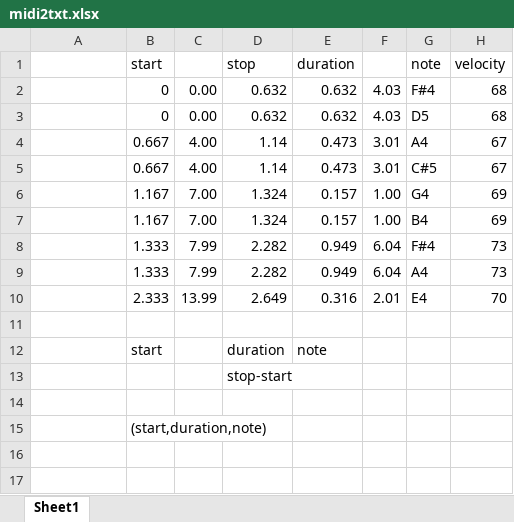
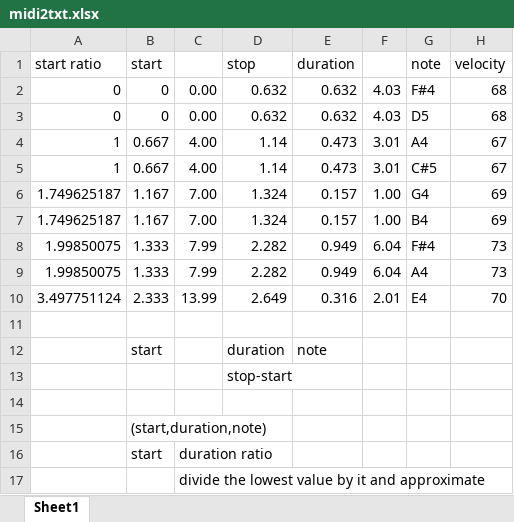
Before and after one commit to sessieresearchatsau/musIC, an Excel workbook: midi2txt.xlsx, sheet Sheet1, drawn as a sheet; values as stored, in another font and other column widths than the file's, no borders; the diff names each change by its address in the sheet, - before the commit and + after, or states it on an @@ line.

```diff
--- a/midi2txt.xlsx (sheet Sheet1)
+++ b/midi2txt.xlsx (sheet Sheet1)
-A1: (empty)
+A1: start ratio
-A2:A3 (start ratio): (empty)
+A2:A3 (start ratio): 0
-A4:A5 (start ratio): (empty)
+A4:A5 (start ratio): 1
-A6:A7 (start ratio): (empty)
+A6:A7 (start ratio): 1.749625187
-A8:A9 (start ratio): (empty)
+A8:A9 (start ratio): 1.99850075
-A10 (start ratio): (empty)
+A10 (start ratio): 3.497751124
+row 16:  | start | duration ratio
+row 17:  |  | divide the lowest value by it and approximate
```
Also changed, not shown: 2 other files.
